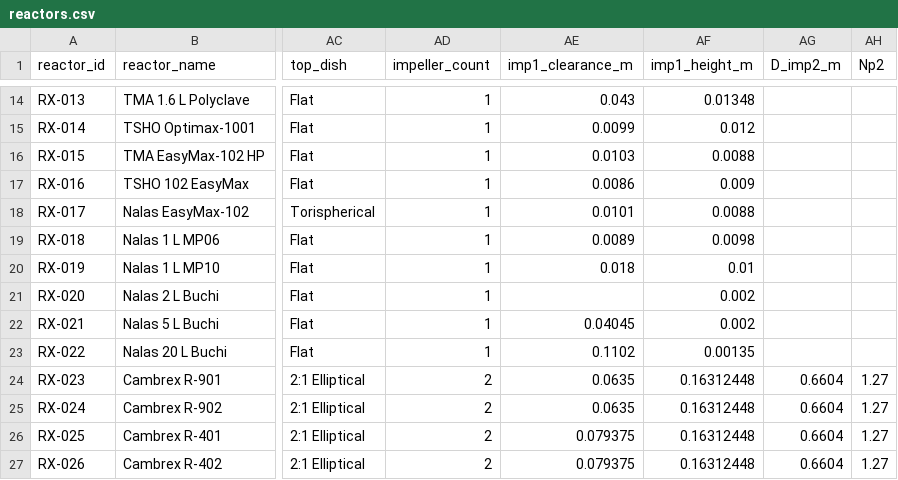
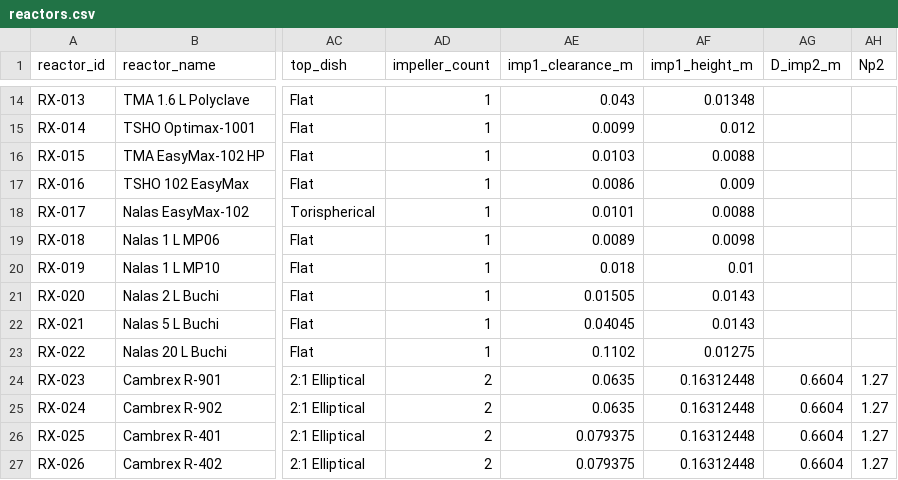
Before and after one commit to mbradfield-tk/mixing_lab_v2, a CSV file: data/reactors.csv, drawn as a sheet; only a part is shown, gaps mark what is left out; the diff names each change by its address in the sheet, - before the commit and + after, or states it on an @@ line.

Commit message:
Updating Nalas Impeller dimensions, updating with metadata for protocols, and 2d schemiatic visualization

```diff
--- a/data/reactors.csv
+++ b/data/reactors.csv
-AE21 (imp1_clearance_m): (empty)
+AE21 (imp1_clearance_m): 0.01505
-AF21:AF22 (imp1_height_m): 0.002
+AF21:AF22 (imp1_height_m): 0.0143
-AF23 (imp1_height_m): 0.00135
+AF23 (imp1_height_m): 0.01275
```
Also changed, not shown: 5 other files.
